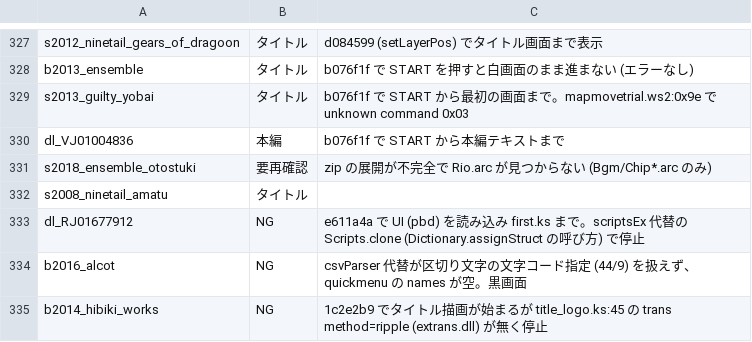
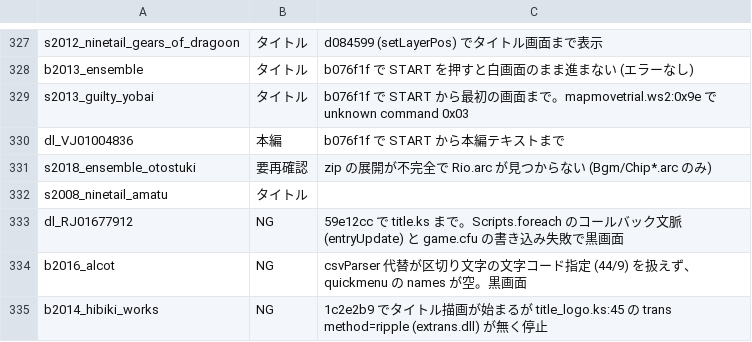
Before and after one commit to a-kaibu/vnrun, a TSV file: tools/verify/status.tsv, drawn as a sheet; only a part is shown, gaps mark what is left out.

```diff
--- a/tools/verify/status.tsv
+++ b/tools/verify/status.tsv
@@ -332,3 +332,3 @@ s2018_ensemble_otostuki	要再確認	zip の展開が不完全で Rio.arc が見
 s2008_ninetail_amatu	タイトル	
-dl_RJ01677912	NG	e611a4a で UI (pbd) を読み込み first.ks まで。scriptsEx 代替の Scripts.clone (Dictionary.assignStruct の呼び方) で停止
+dl_RJ01677912	NG	59e12cc で title.ks まで。Scripts.foreach のコールバック文脈 (entryUpdate) と game.cfu の書き込み失敗で黒画面
 b2016_alcot	NG	csvParser 代替が区切り文字の文字コード指定 (44/9) を扱えず、quickmenu の names が空。黒画面
```
Also changed, not shown: 1 other file.
